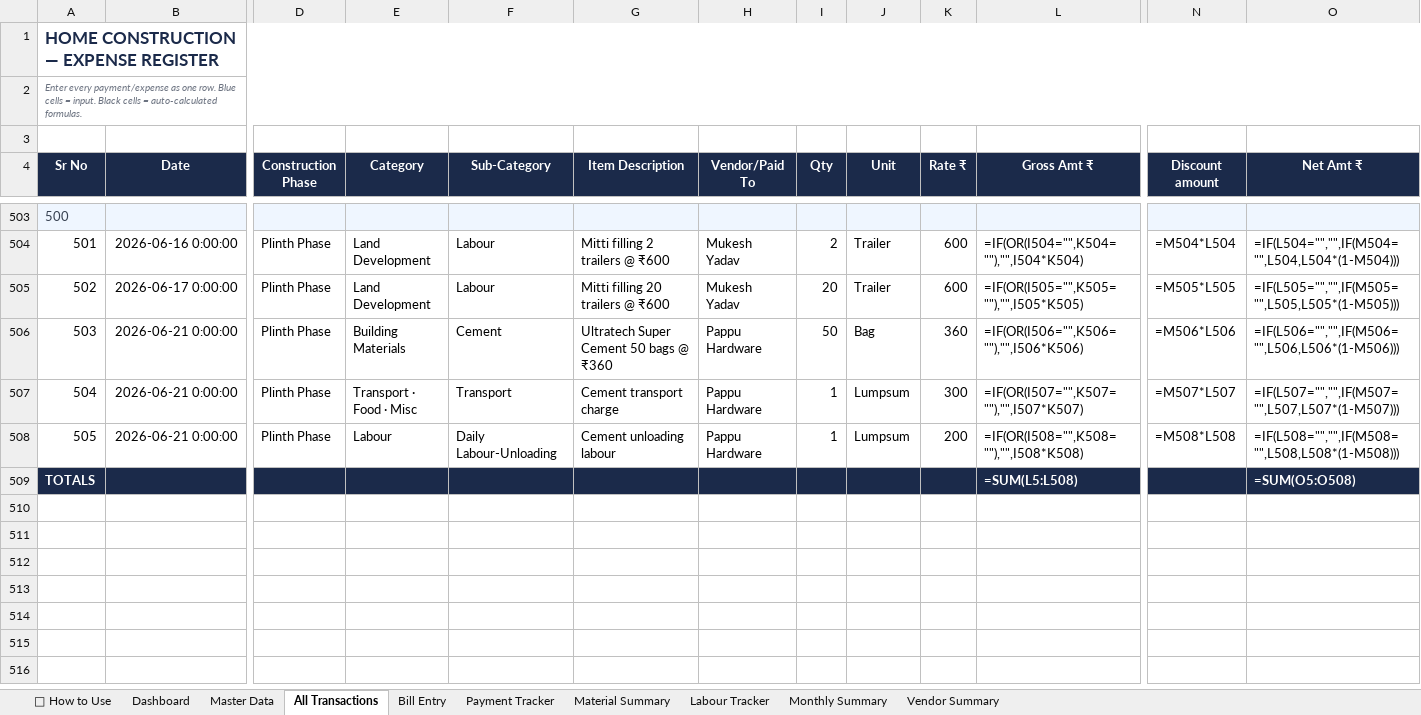
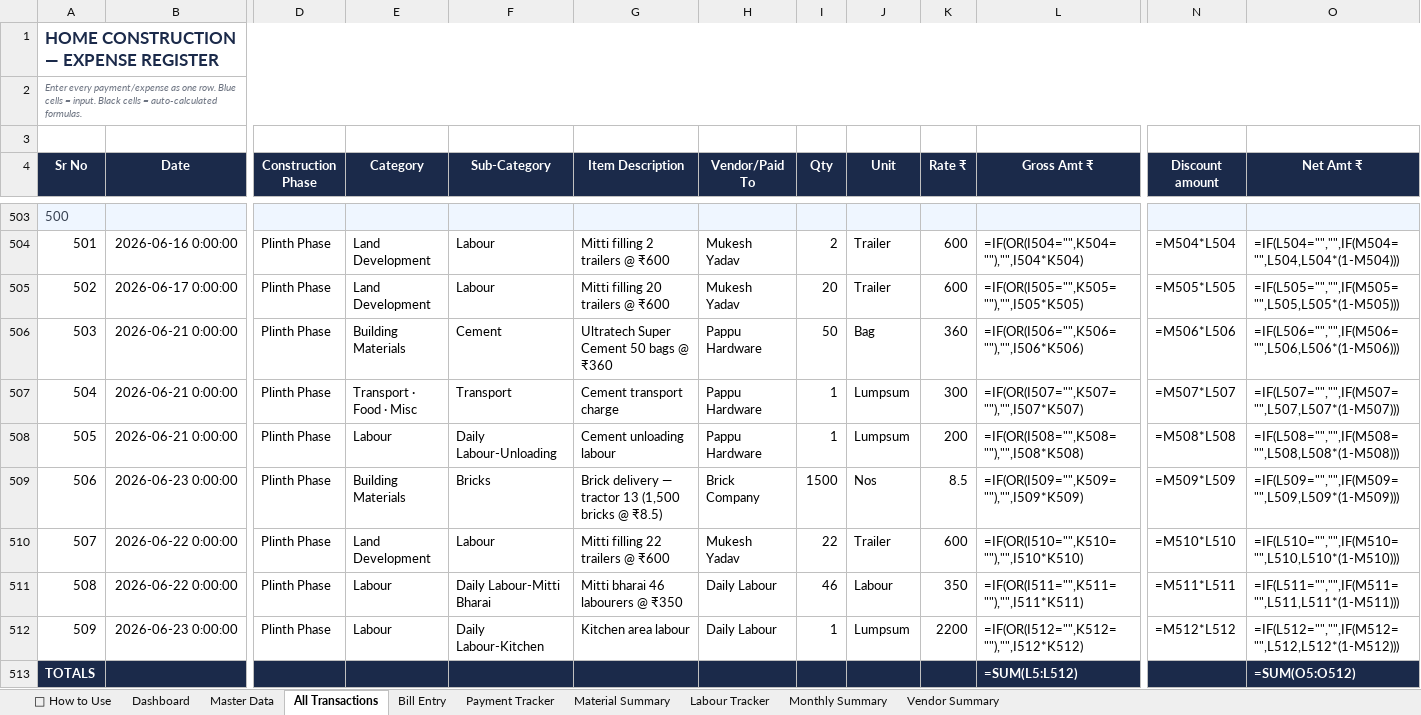
Before and after one commit to avikarn26/bihar-home-dashboard, an Excel workbook: data/Project_Home_Tracker.xlsx, sheet All Transactions, drawn as a sheet; only a part is shown, gaps mark what is left out; values as stored, in another font and other column widths than the file's, no borders; formulas without a stored value are shown as written; addresses are those after the commit; rows hold the shown columns only; the diff names each change by its address in the sheet, - before the commit and + after, or states it on an @@ line.

```diff
--- a/data/Project_Home_Tracker.xlsx (sheet All Transactions)
+++ b/data/Project_Home_Tracker.xlsx (sheet All Transactions)
+row 509: 506 | 2026-06-23 0:00:00 | Plinth Phase | Building Materials | Bricks | Brick delivery — tractor 13 (1,500 bricks @ ₹8.5) | Brick Company | 1500 | Nos | 8.5 | =IF(OR(I509="",K509=""),"",I509*K509) | =M509*L509 | =IF(L509="","",IF(M509="",L509,L509*(1-M509)))
+row 510: 507 | 2026-06-22 0:00:00 | Plinth Phase | Land Development | Labour | Mitti filling 22 trailers @ ₹600 | Mukesh Yadav | 22 | Trailer | 600 | =IF(OR(I510="",K510=""),"",I510*K510) | =M510*L510 | =IF(L510="","",IF(M510="",L510,L510*(1-M510)))
+row 511: 508 | 2026-06-22 0:00:00 | Plinth Phase | Labour | Daily Labour-Mitti Bharai | Mitti bharai 46 labourers @ ₹350 | Daily Labour | 46 | Labour | 350 | =IF(OR(I511="",K511=""),"",I511*K511) | =M511*L511 | =IF(L511="","",IF(M511="",L511,L511*(1-M511)))
+row 512: 509 | 2026-06-23 0:00:00 | Plinth Phase | Labour | Daily Labour-Kitchen | Kitchen area labour | Daily Labour | 1 | Lumpsum | 2200 | =IF(OR(I512="",K512=""),"",I512*K512) | =M512*L512 | =IF(L512="","",IF(M512="",L512,L512*(1-M512)))
-L513 (Gross Amt ₹): =SUM(L5:L508)
+L513 (Gross Amt ₹): =SUM(L5:L512)
-O513 (Net Amt ₹): =SUM(O5:O508)
+O513 (Net Amt ₹): =SUM(O5:O512)
```
Also changed, not shown: sheet Payment Tracker, 2 other files.
